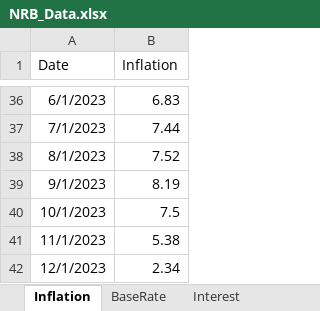
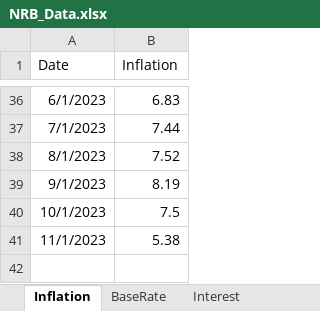
Before and after one commit to ConfusedDunga/Multipage, an Excel workbook: NRB_Data.xlsx, sheet Inflation, drawn as a sheet; only a part is shown, gaps mark what is left out; values as stored, in another font and other column widths than the file's, no borders; table styles not drawn; the diff names each change by its address in the sheet, - before the commit and + after, or states it on an @@ line.

```diff
--- a/NRB_Data.xlsx (sheet Inflation)
+++ b/NRB_Data.xlsx (sheet Inflation)
-row 42: 12/1/2023 | 2.34
```
Also changed, not shown: sheet Interest, sheet BaseRate.
